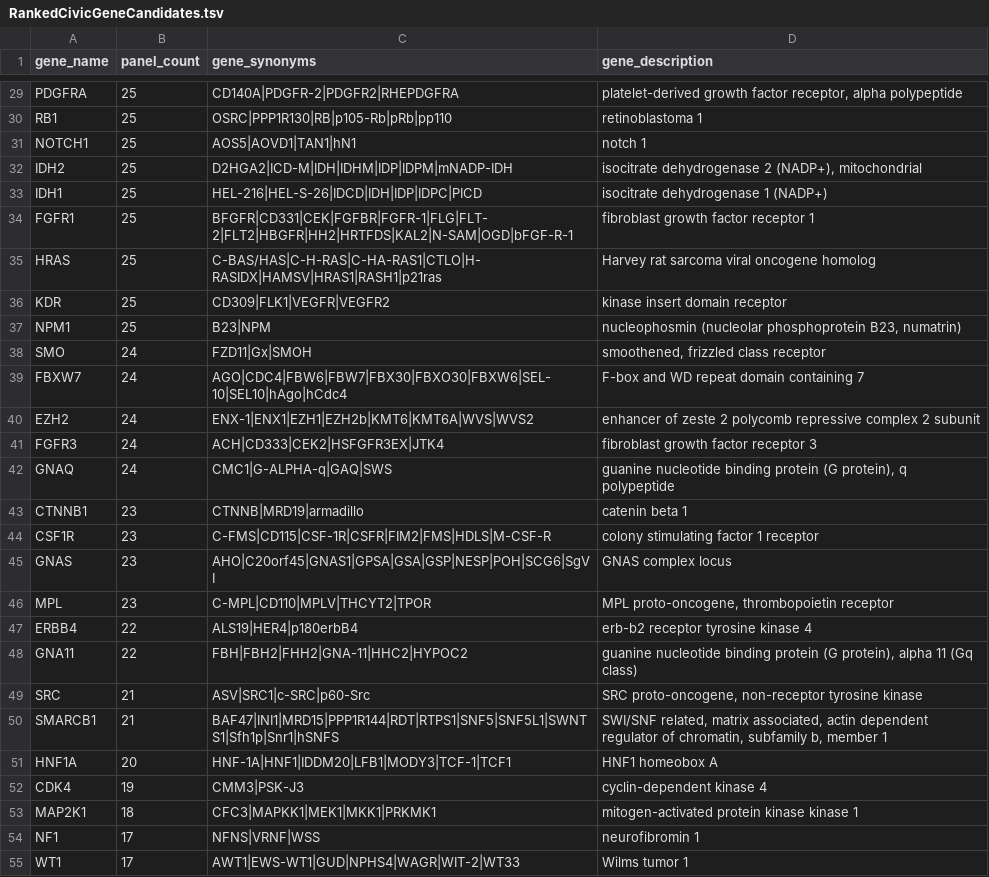
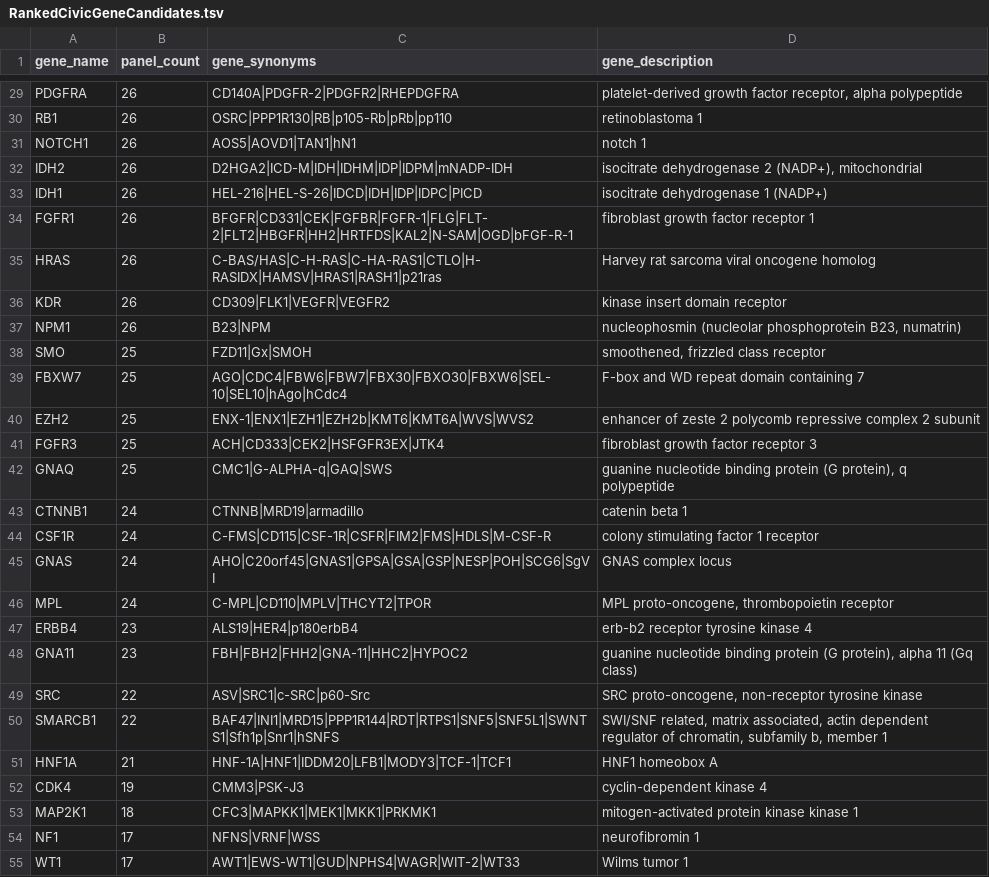
Before and after one commit to griffithlab/civic-server, a TSV file: public/downloads/RankedCivicGeneCandidates.tsv, drawn as a sheet; only a part is shown, gaps mark what is left out; the diff covers the shown part only; the diff names each change by its address in the sheet, - before the commit and + after, or states it on an @@ line.

```diff
--- a/public/downloads/RankedCivicGeneCandidates.tsv
+++ b/public/downloads/RankedCivicGeneCandidates.tsv
-B29:B37 (panel_count): 25
+B29:B37 (panel_count): 26
-B38:B42 (panel_count): 24
+B38:B42 (panel_count): 25
-B43:B46 (panel_count): 23
+B43:B46 (panel_count): 24
-B47:B48 (panel_count): 22
+B47:B48 (panel_count): 23
-B49:B50 (panel_count): 21
+B49:B50 (panel_count): 22
-B51 (panel_count): 20
+B51 (panel_count): 21
```
Also changed, not shown: 27 edited cells elsewhere in this file.
